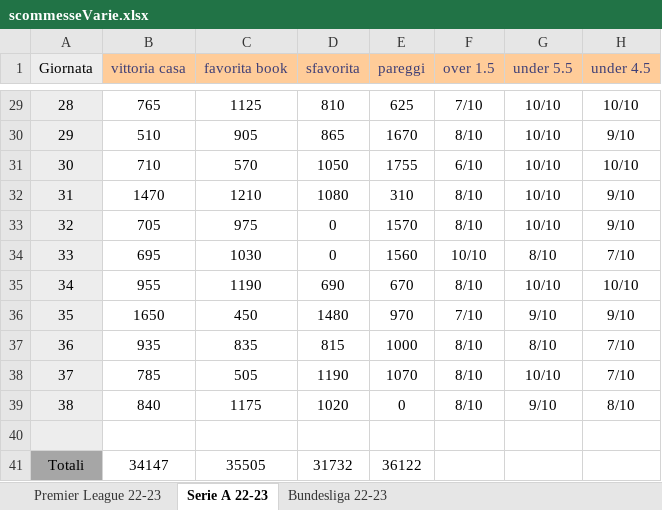
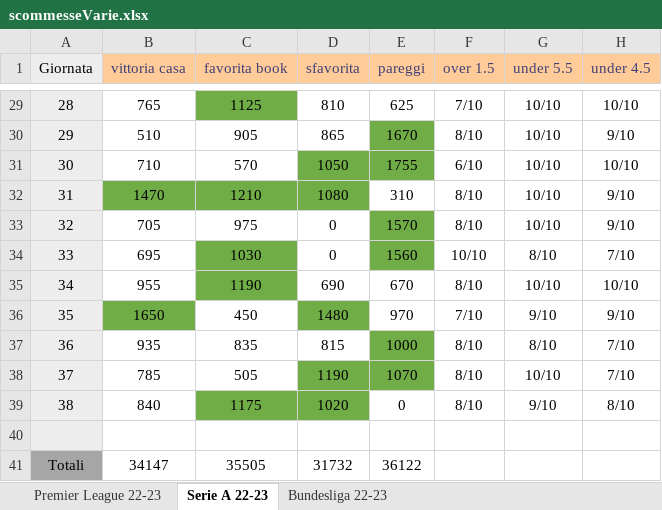
Before and after one commit to pablodepas87/MyNotes, an Excel workbook: Excel Vari/scommesseVarie.xlsx, sheet Serie A 22-23, drawn as a sheet; only a part is shown, gaps mark what is left out; values as stored, in another font and other column widths than the file's, no borders; the diff covers the shown part only; the diff names each change by its address in the sheet, - before the commit and + after, or states it on an @@ line.

```diff
--- a/Excel Vari/scommesseVarie.xlsx (sheet Serie A 22-23)
+++ b/Excel Vari/scommesseVarie.xlsx (sheet Serie A 22-23)
-C29 fill: none
+C29 fill: #70AD47
-E30 fill: none
+E30 fill: #70AD47
-D31:E31 fill: none
+D31:E31 fill: #70AD47
-B32:D32 fill: none
+B32:D32 fill: #70AD47
-E33:E34 fill: none
+E33:E34 fill: #70AD47
-C34:C35 fill: none
+C34:C35 fill: #70AD47
-B36 fill: none
+B36 fill: #70AD47
-D36 fill: none
+D36 fill: #70AD47
-E37 fill: none
+E37 fill: #70AD47
-D38:E38 fill: none
+D38:E38 fill: #70AD47
-C39:D39 fill: none
+C39:D39 fill: #70AD47
```
Also changed, not shown: cell formats elsewhere in this sheet, sheet Bundesliga 22-23.
